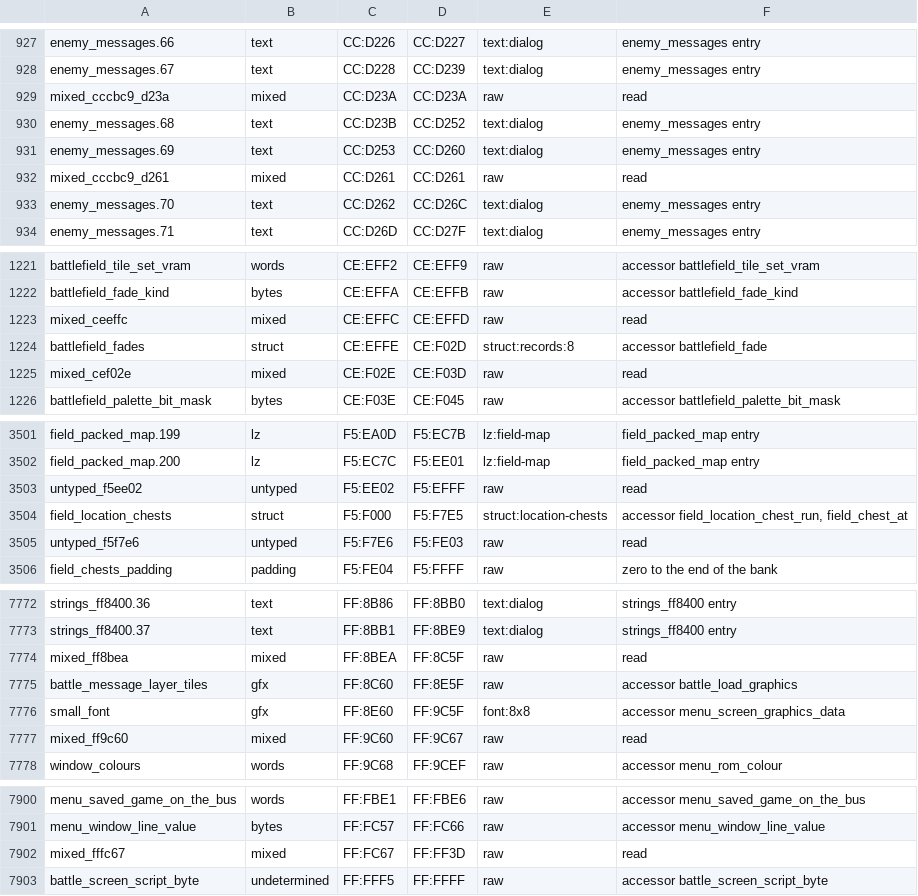
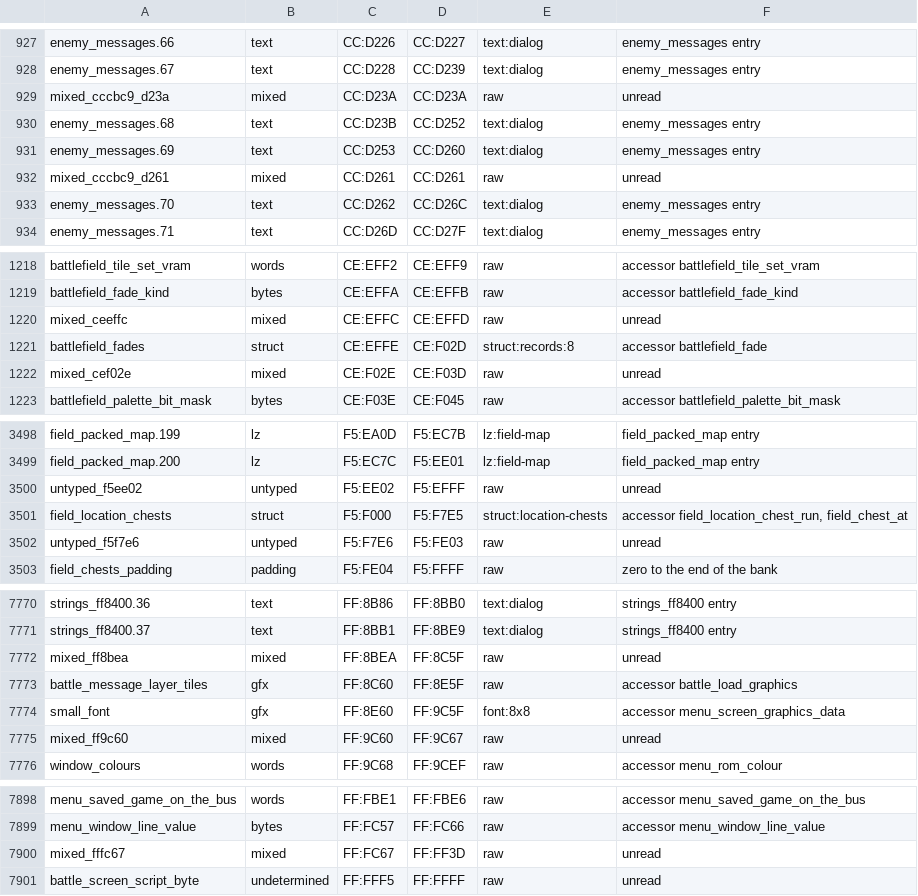
Before and after one commit to zdiemer/chrono-trigger-reimplemented, a TSV file: re/assets.tsv, drawn as a sheet; only a part is shown, gaps mark what is left out; the diff covers the shown part only.

Commit message:
Type the regions their readers read, and check that every region left untyped is unread

```diff
--- a/re/assets.tsv
+++ b/re/assets.tsv
@@ -928,6 +928,6 @@ enemy_messages.66	text	CC:D226	CC:D227	text:dialog	enemy_messages entry
 enemy_messages.67	text	CC:D228	CC:D239	text:dialog	enemy_messages entry
-mixed_cccbc9_d23a	mixed	CC:D23A	CC:D23A	raw	read
+mixed_cccbc9_d23a	mixed	CC:D23A	CC:D23A	raw	unread
 enemy_messages.68	text	CC:D23B	CC:D252	text:dialog	enemy_messages entry
 enemy_messages.69	text	CC:D253	CC:D260	text:dialog	enemy_messages entry
-mixed_cccbc9_d261	mixed	CC:D261	CC:D261	raw	read
+mixed_cccbc9_d261	mixed	CC:D261	CC:D261	raw	unread
 enemy_messages.70	text	CC:D262	CC:D26C	text:dialog	enemy_messages entry
@@ -1222,5 +1219,5 @@ battlefield_tile_set_vram	words	CE:EFF2	CE:EFF9	raw	accessor battlefield_tile_se
 battlefield_fade_kind	bytes	CE:EFFA	CE:EFFB	raw	accessor battlefield_fade_kind
-mixed_ceeffc	mixed	CE:EFFC	CE:EFFD	raw	read
+mixed_ceeffc	mixed	CE:EFFC	CE:EFFD	raw	unread
 battlefield_fades	struct	CE:EFFE	CE:F02D	struct:records:8	accessor battlefield_fade
-mixed_cef02e	mixed	CE:F02E	CE:F03D	raw	read
+mixed_cef02e	mixed	CE:F02E	CE:F03D	raw	unread
 battlefield_palette_bit_mask	bytes	CE:F03E	CE:F045	raw	accessor battlefield_palette_bit_mask
@@ -3502,5 +3499,5 @@ field_packed_map.199	lz	F5:EA0D	F5:EC7B	lz:field-map	field_packed_map entry
 field_packed_map.200	lz	F5:EC7C	F5:EE01	lz:field-map	field_packed_map entry
-untyped_f5ee02	untyped	F5:EE02	F5:EFFF	raw	read
+untyped_f5ee02	untyped	F5:EE02	F5:EFFF	raw	unread
 field_location_chests	struct	F5:F000	F5:F7E5	struct:location-chests	accessor field_location_chest_run, field_chest_at
-untyped_f5f7e6	untyped	F5:F7E6	F5:FE03	raw	read
+untyped_f5f7e6	untyped	F5:F7E6	F5:FE03	raw	unread
 field_chests_padding	padding	F5:FE04	F5:FFFF	raw	zero to the end of the bank
@@ -7773,6 +7771,6 @@ strings_ff8400.36	text	FF:8B86	FF:8BB0	text:dialog	strings_ff8400 entry
 strings_ff8400.37	text	FF:8BB1	FF:8BE9	text:dialog	strings_ff8400 entry
-mixed_ff8bea	mixed	FF:8BEA	FF:8C5F	raw	read
+mixed_ff8bea	mixed	FF:8BEA	FF:8C5F	raw	unread
 battle_message_layer_tiles	gfx	FF:8C60	FF:8E5F	raw	accessor battle_load_graphics
 small_font	gfx	FF:8E60	FF:9C5F	font:8x8	accessor menu_screen_graphics_data
-mixed_ff9c60	mixed	FF:9C60	FF:9C67	raw	read
+mixed_ff9c60	mixed	FF:9C60	FF:9C67	raw	unread
 window_colours	words	FF:9C68	FF:9CEF	raw	accessor menu_rom_colour
@@ -7901,3 +7899,3 @@ menu_saved_game_on_the_bus	words	FF:FBE1	FF:FBE6	raw	accessor menu_saved_game_on
 menu_window_line_value	bytes	FF:FC57	FF:FC66	raw	accessor menu_window_line_value
-mixed_fffc67	mixed	FF:FC67	FF:FF3D	raw	read
-battle_screen_script_byte	undetermined	FF:FFF5	FF:FFFF	raw	accessor battle_screen_script_byte
+mixed_fffc67	mixed	FF:FC67	FF:FF3D	raw	unread
+battle_screen_script_byte	undetermined	FF:FFF5	FF:FFFF	raw	unread
```
Also changed, not shown: 1 added row, 3 removed rows and 43 edited cells elsewhere in this file, 6 other files.
